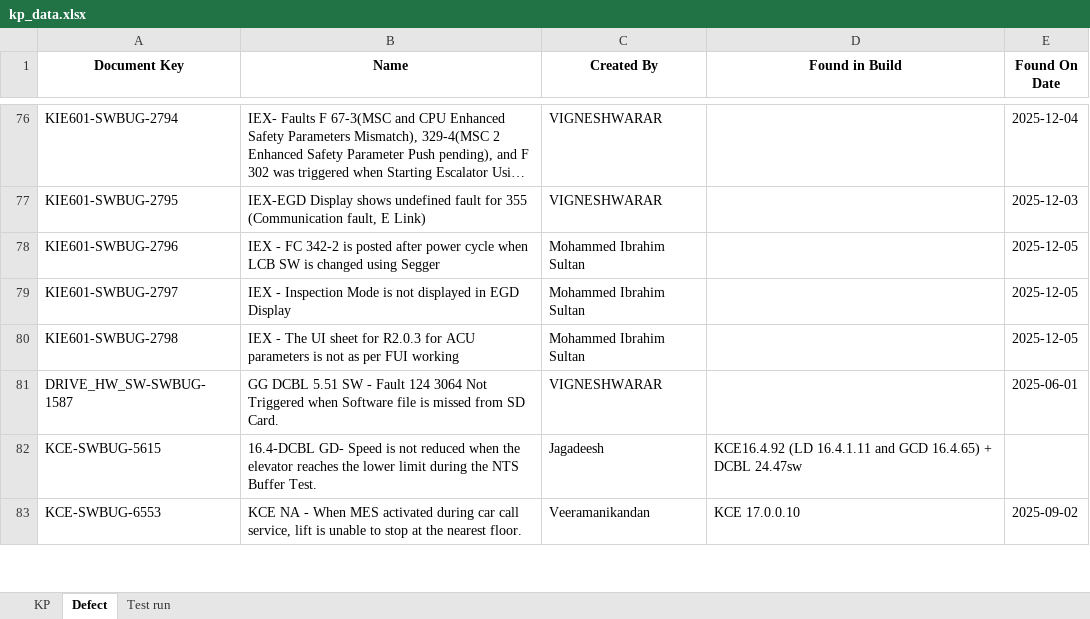
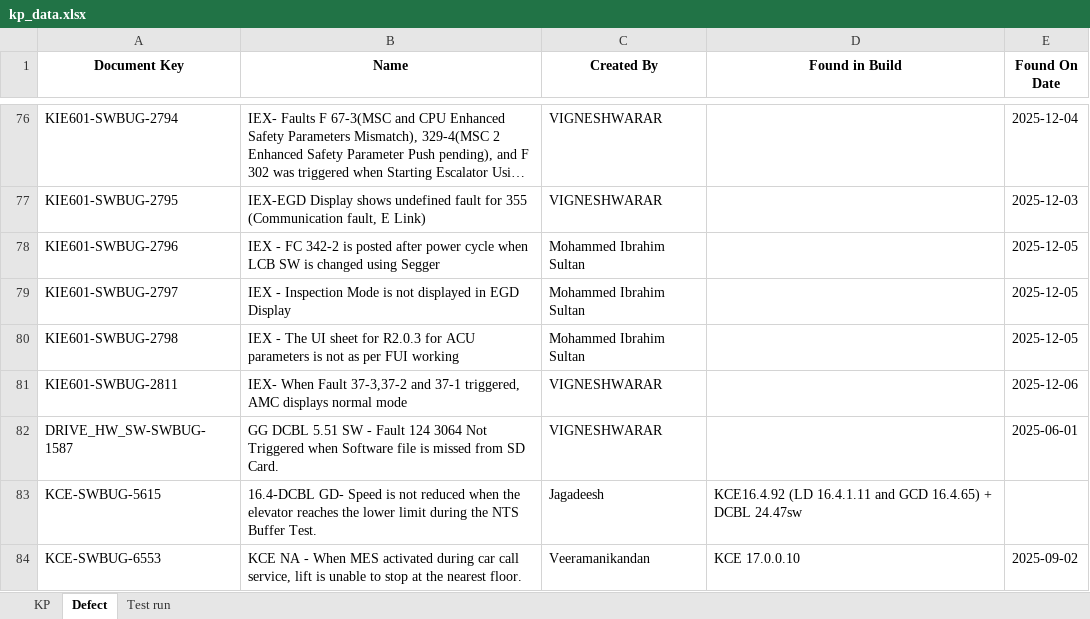
Before and after one commit to DineshGoverthanan/KCE_KPI, an Excel workbook: kp_data.xlsx, sheet Defect, drawn as a sheet; only a part is shown, gaps mark what is left out; long unchanged cells end in …; values as stored, in another font and other column widths than the file's, no borders; the diff names each change by its address in the sheet, - before the commit and + after, or states it on an @@ line.

```diff
--- a/kp_data.xlsx (sheet Defect)
+++ b/kp_data.xlsx (sheet Defect)
+row 81: KIE601-SWBUG-2811 | IEX- When Fault 37-3,37-2 and 37-1 triggered, AMC displays normal mode | VIGNESHWARAR |  | 2025-12-06
```
Also changed, not shown: sheet Test run, sheet KP, 12 other files.
